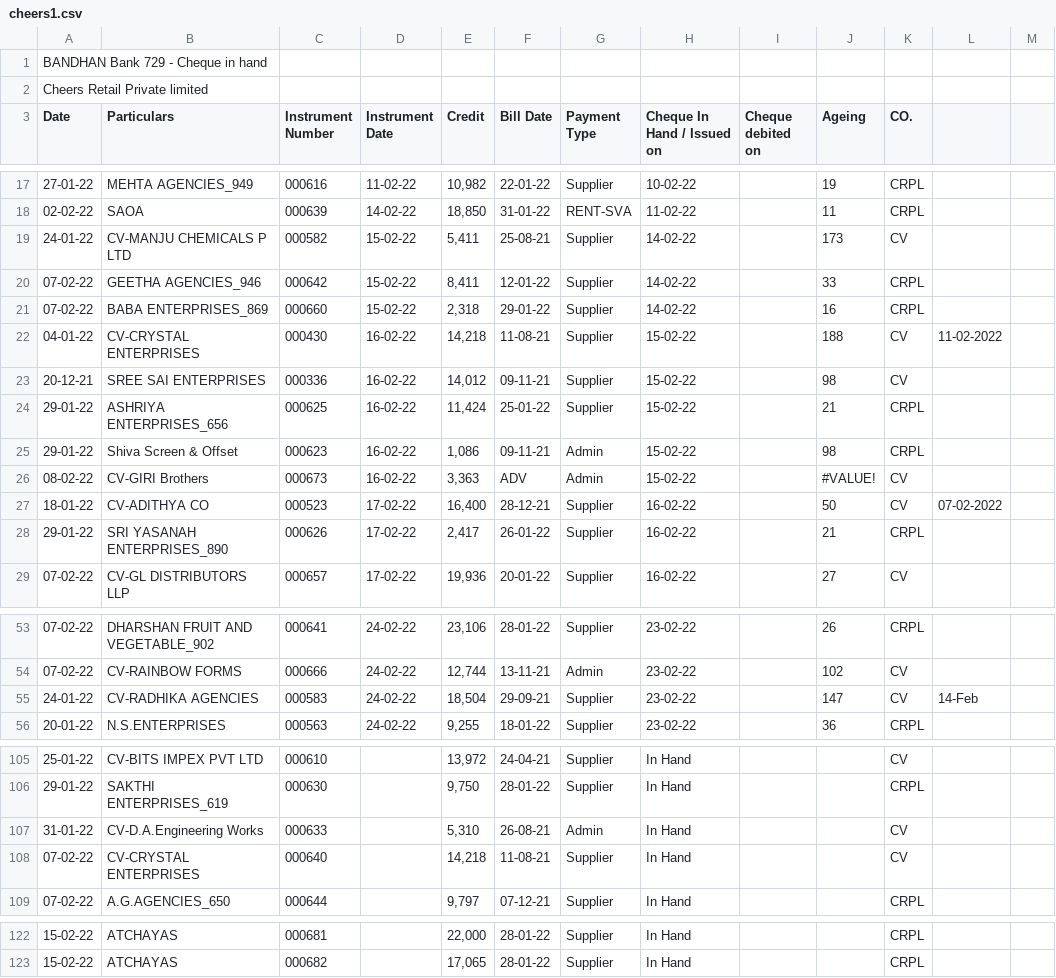
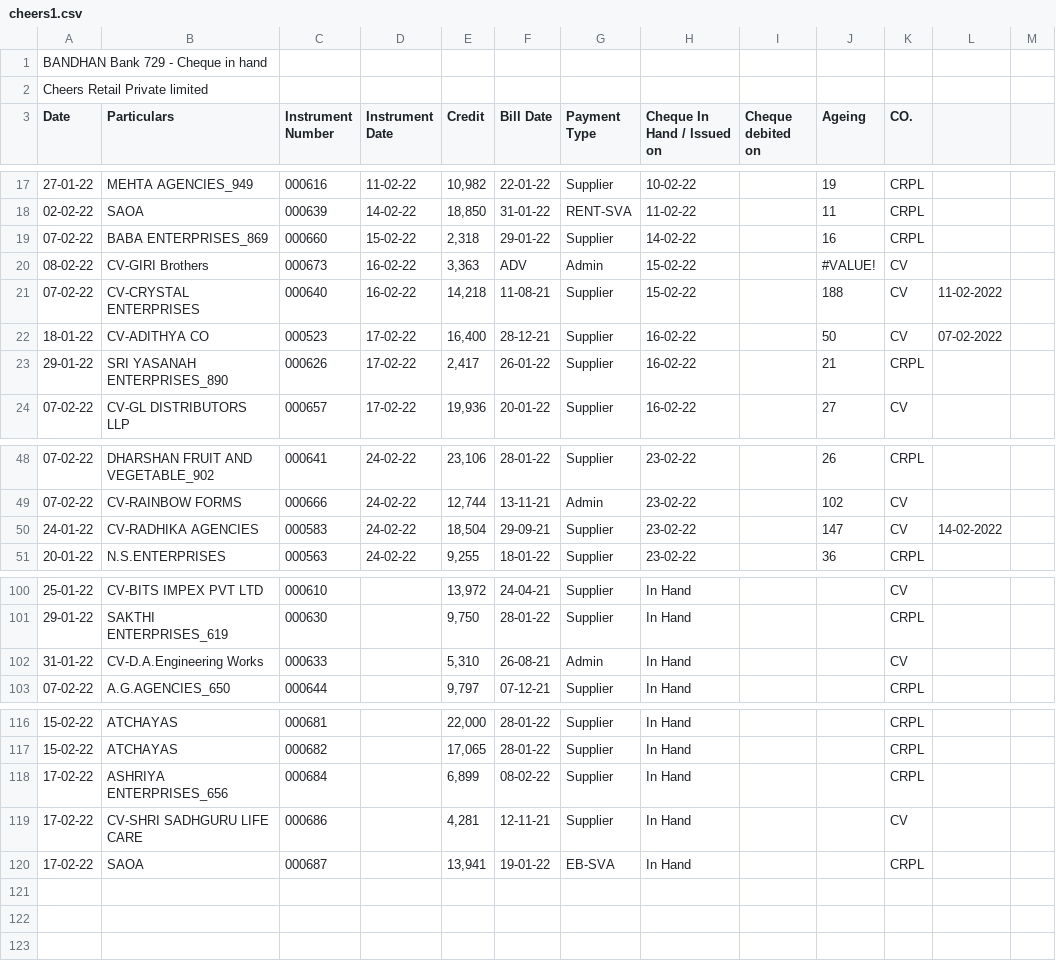
Before and after one commit to SimbhuTwice/CheersAcc, a CSV file: cheers1.csv, drawn as a sheet; only a part is shown, gaps mark what is left out; the diff covers the shown part only.

Commit message:
Add files via upload

```diff
--- a/cheers1.csv
+++ b/cheers1.csv
@@ -20,10 +20,5 @@ Date,Particulars,Instrument Number,"Instrument
 02-02-22,SAOA,000639,14-02-22," 18,850 ",31-01-22,RENT-SVA,11-02-22,,11,CRPL,,
-24-01-22,CV-MANJU CHEMICALS P LTD,000582,15-02-22," 5,411 ",25-08-21,Supplier,14-02-22,,173,CV,,
-07-02-22,GEETHA AGENCIES_946,000642,15-02-22," 8,411 ",12-01-22,Supplier,14-02-22,,33,CRPL,,
 07-02-22,BABA ENTERPRISES_869,000660,15-02-22," 2,318 ",29-01-22,Supplier,14-02-22,,16,CRPL,,
-04-01-22,CV-CRYSTAL ENTERPRISES,000430,16-02-22," 14,218 ",11-08-21,Supplier,15-02-22,,188,CV,11-02-2022,
-20-12-21,SREE SAI ENTERPRISES,000336,16-02-22," 14,012 ",09-11-21,Supplier,15-02-22,,98,CV,,
-29-01-22,ASHRIYA ENTERPRISES_656,000625,16-02-22," 11,424 ",25-01-22,Supplier,15-02-22,,21,CRPL,,
-29-01-22,Shiva Screen & Offset,000623,16-02-22," 1,086 ",09-11-21,Admin,15-02-22,,98,CRPL,,
 08-02-22,CV-GIRI Brothers,000673,16-02-22," 3,363 ",ADV,Admin,15-02-22,,#VALUE!,CV,,
+07-02-22,CV-CRYSTAL ENTERPRISES,000640,16-02-22," 14,218 ",11-08-21,Supplier,15-02-22,,188,CV,11-02-2022,
 18-01-22,CV-ADITHYA CO,000523,17-02-22," 16,400 ",28-12-21,Supplier,16-02-22,,50,CV,07-02-2022,
@@ -56,3 +51,3 @@ Date,Particulars,Instrument Number,"Instrument
 07-02-22,CV-RAINBOW FORMS,000666,24-02-22," 12,744 ",13-11-21,Admin,23-02-22,,102,CV,,
-24-01-22,CV-RADHIKA AGENCIES,000583,24-02-22," 18,504 ",29-09-21,Supplier,23-02-22,,147,CV,14-Feb,
+24-01-22,CV-RADHIKA AGENCIES,000583,24-02-22," 18,504 ",29-09-21,Supplier,23-02-22,,147,CV,14-02-2022,
 20-01-22,N.S.ENTERPRISES,000563,24-02-22," 9,255 ",18-01-22,Supplier,23-02-22,,36,CRPL,,
@@ -109,3 +104,2 @@ Date,Particulars,Instrument Number,"Instrument
 31-01-22,CV-D.A.Engineering Works,000633,," 5,310 ",26-08-21,Admin,In Hand,,,CV,,
-07-02-22,CV-CRYSTAL ENTERPRISES,000640,," 14,218 ",11-08-21,Supplier,In Hand,,,CV,,
 07-02-22,A.G.AGENCIES_650,000644,," 9,797 ",07-12-21,Supplier,In Hand,,,CRPL,,
@@ -125 +119,4 @@ Date,Particulars,Instrument Number,"Instrument
 15-02-22,ATCHAYAS,000682,," 17,065 ",28-01-22,Supplier,In Hand,,,CRPL,,
+17-02-22,ASHRIYA ENTERPRISES_656,000684,," 6,899 ",08-02-22,Supplier,In Hand,,,CRPL,,
+17-02-22,CV-SHRI SADHGURU LIFE CARE,000686,," 4,281 ",12-11-21,Supplier,In Hand,,,CV,,
+17-02-22,SAOA,000687,," 13,941 ",19-01-22,EB-SVA,In Hand,,,CRPL,,
```
Also changed, not shown: 2 edited cells elsewhere in this file.
